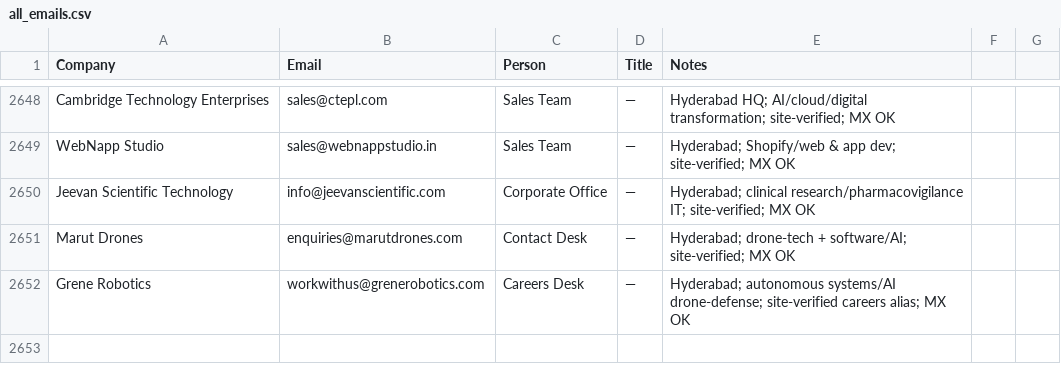
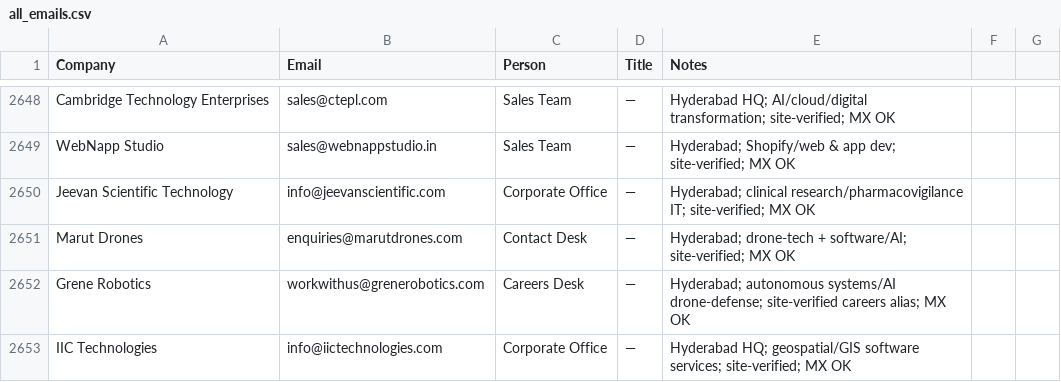
Before and after one commit to eeshsaxena/outreach-emails, a CSV file: industry/all_emails.csv, drawn as a sheet; only a part is shown, gaps mark what is left out; the diff names each change by its address in the sheet, - before the commit and + after, or states it on an @@ line.

```diff
--- a/industry/all_emails.csv
+++ b/industry/all_emails.csv
+row 2653: IIC Technologies | info@iictechnologies.com | Corporate Office | — | Hyderabad HQ; geospatial/GIS software services; site-verified; MX OK
```
Also changed, not shown: industry/city/city_hyderabad_01.csv.
